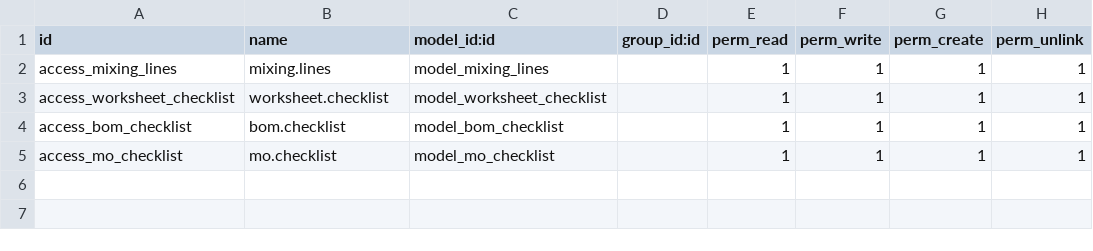
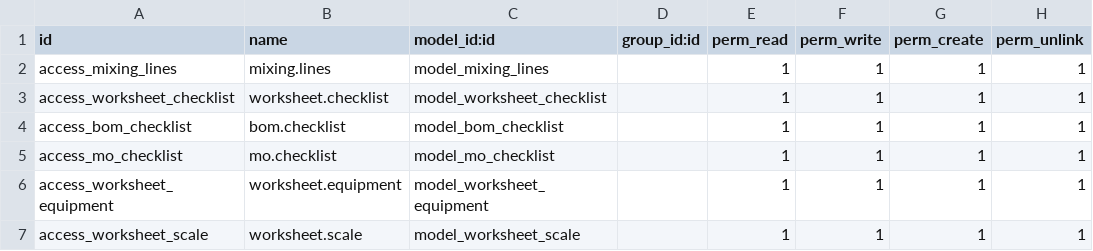
Before and after one commit to rmindsinc/rminds_naturtech, a CSV file: rminds_worksheet_templates/security/ir.model.access.csv, drawn as a sheet.

```diff
--- a/rminds_worksheet_templates/security/ir.model.access.csv
+++ b/rminds_worksheet_templates/security/ir.model.access.csv
@@ -5 +5,3 @@ access_bom_checklist,bom.checklist,model_bom_checklist,,1,1,1,1
 access_mo_checklist,mo.checklist,model_mo_checklist,,1,1,1,1
+access_worksheet_equipment,worksheet.equipment,model_worksheet_equipment,,1,1,1,1
+access_worksheet_scale,worksheet.scale,model_worksheet_scale,,1,1,1,1
```
Also changed, not shown: 5 other files.
